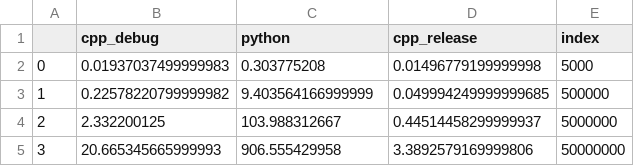
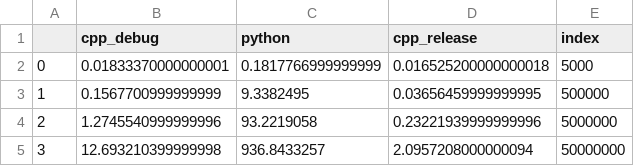
Before and after one commit to zhangchi233/nobody, a CSV file: runtime.csv, drawn as a sheet.

Commit message:
Generate a new runtime.csv

```diff
--- a/runtime.csv
+++ b/runtime.csv
@@ -1,5 +1,5 @@
 ,cpp_debug,python,cpp_release,index
-0,0.01937037499999983,0.303775208,0.01496779199999998,5000
-1,0.22578220799999982,9.403564166999999,0.049994249999999685,500000
-2,2.332200125,103.988312667,0.44514458299999937,5000000
-3,20.665345665999993,906.555429958,3.3892579169999806,50000000
+0,0.01833370000000001,0.1817766999999999,0.016525200000000018,5000
+1,0.1567700999999999,9.3382495,0.03656459999999995,500000
+2,1.2745540999999996,93.2219058,0.23221939999999996,5000000
+3,12.693210399999998,936.8433257,2.0957208000000094,50000000
```
